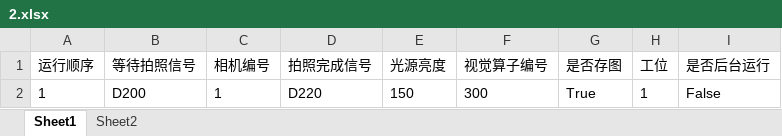
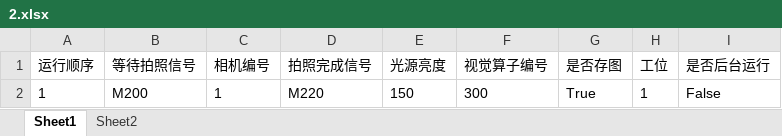
Before and after one commit to Frank3zhou/HW_2D, an Excel workbook: 2D视觉/bin/x64/Debug/MODEL/2.xlsx, sheet Sheet1, drawn as a sheet; values as stored, in another font and other column widths than the file's, no borders; the diff names each change by its address in the sheet, - before the commit and + after, or states it on an @@ line.

```diff
--- a/2D视觉/bin/x64/Debug/MODEL/2.xlsx (sheet Sheet1)
+++ b/2D视觉/bin/x64/Debug/MODEL/2.xlsx (sheet Sheet1)
-B2 (等待拍照信号): D200
+B2 (等待拍照信号): M200
-D2 (拍照完成信号): D220
+D2 (拍照完成信号): M220
```
Also changed, not shown: sheet Sheet2, 16 other files.
